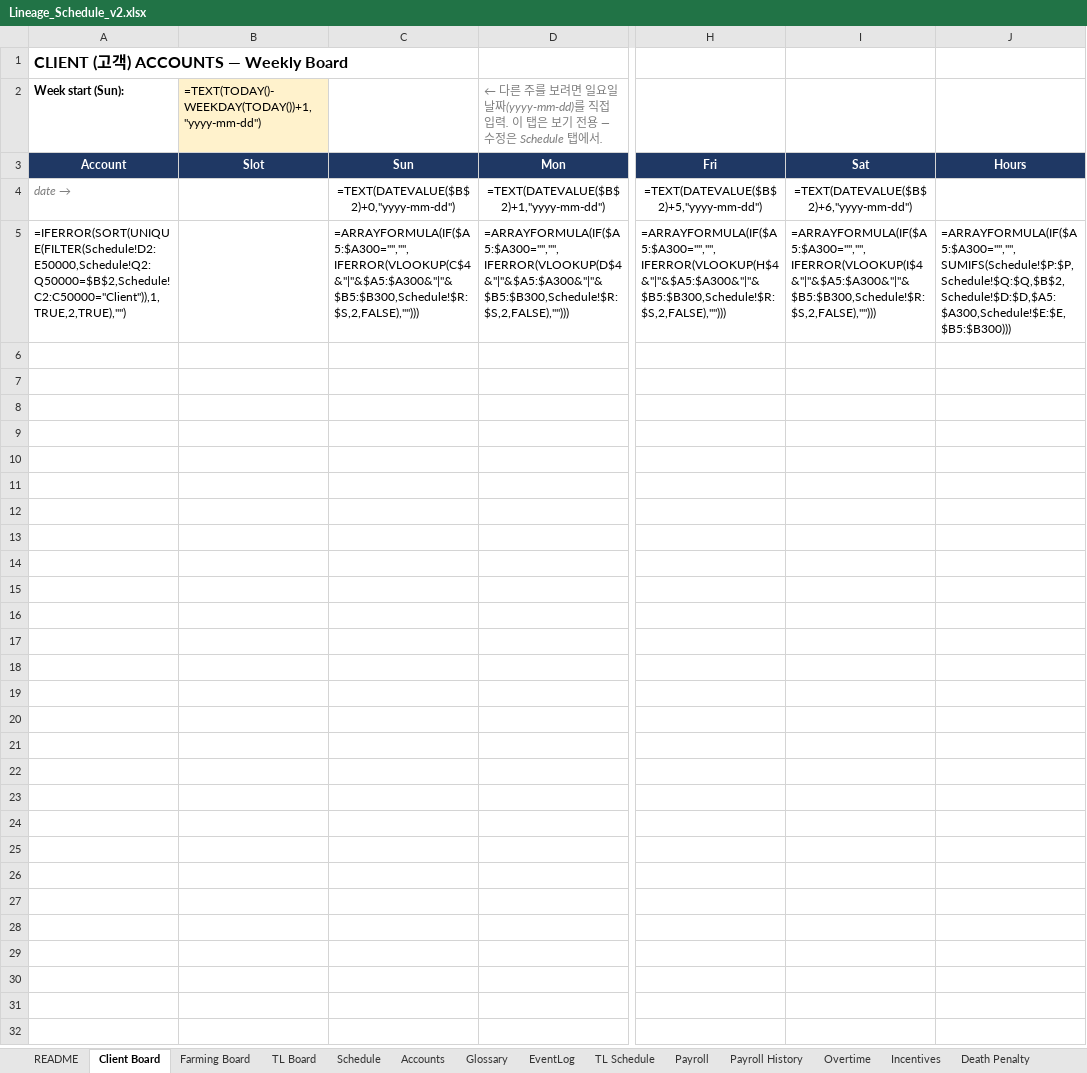
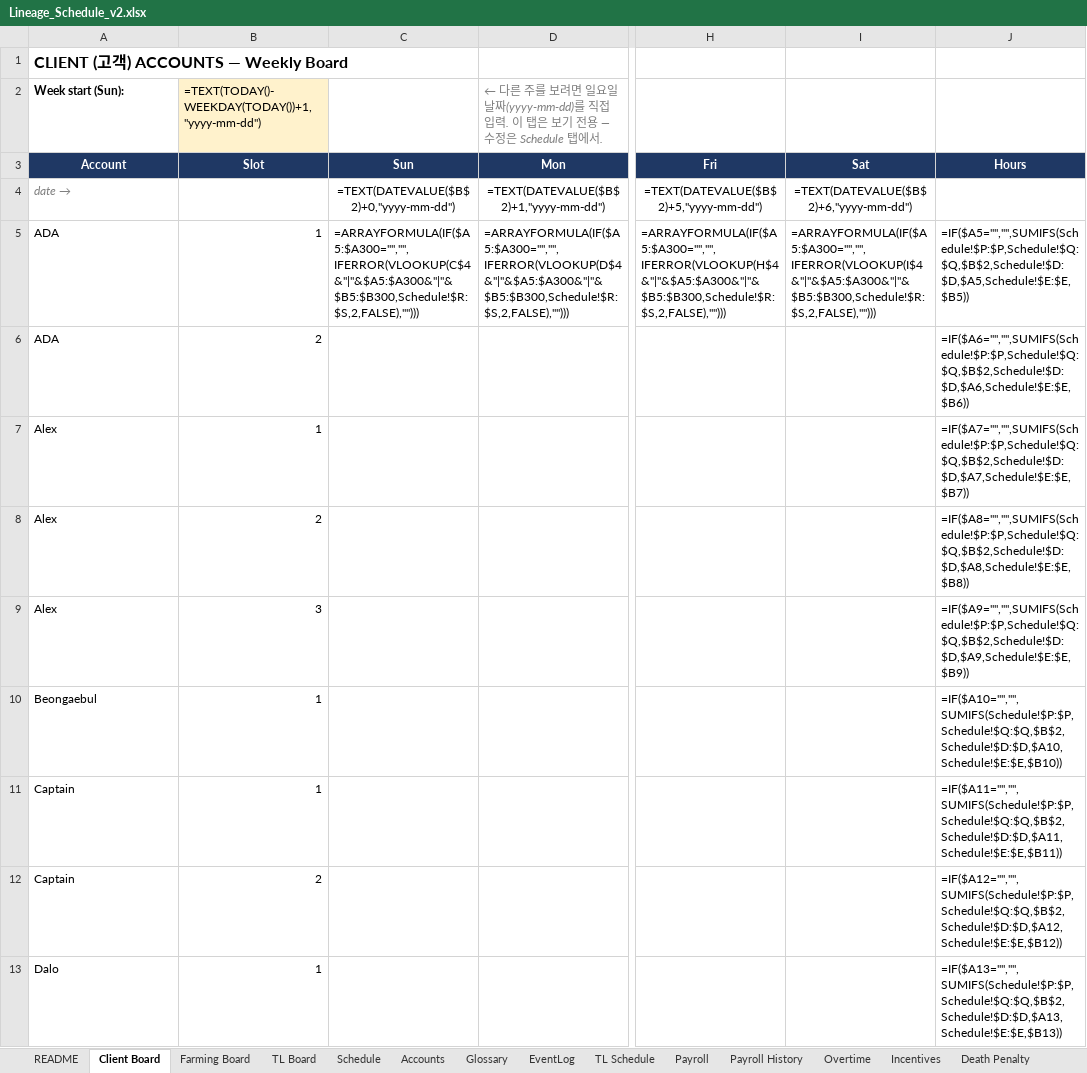
Before and after one commit to alexhan-dot/bots, an Excel workbook: lineage-schedule-bot/sheet/Lineage_Schedule_v2.xlsx, sheet Client Board, drawn as a sheet; only a part is shown, gaps mark what is left out; values as stored, in another font and other column widths than the file's, no borders; formulas without a stored value are shown as written; conditional formats not drawn; rows hold the shown columns only; the diff covers the shown part only; the diff names each change by its address in the sheet, - before the commit and + after, or states it on an @@ line.

```diff
--- a/lineage-schedule-bot/sheet/Lineage_Schedule_v2.xlsx (sheet Client Board)
+++ b/lineage-schedule-bot/sheet/Lineage_Schedule_v2.xlsx (sheet Client Board)
-A5 (Week start (Sun):): =IFERROR(SORT(UNIQUE(FILTER(Schedule!D2:E50000,Schedule!Q2:Q50000=$B$2,Schedule!C2:C50000="Client")),1,TRUE,2,TRUE),"")
+A5 (Week start (Sun):): ADA
-B5: (empty)
+B5: 1
-J5: =ARRAYFORMULA(IF($A5:$A300="","",SUMIFS(Schedule!$P:$P,Schedule!$Q:$Q,$B$2,Schedule!$D:$D,$A5:$A300,Schedule!$E:$E,$B5:$B300)))
+J5: =IF($A5="","",SUMIFS(Schedule!$P:$P,Schedule!$Q:$Q,$B$2,Schedule!$D:$D,$A5,Schedule!$E:$E,$B5))
+row 6: ADA | 2 |  |  |  |  | =IF($A6="","",SUMIFS(Schedule!$P:$P,Schedule!$Q:$Q,$B$2,Schedule!$D:$D,$A6,Schedule!$E:$E,$B6))
+row 7: Alex | 1 |  |  |  |  | =IF($A7="","",SUMIFS(Schedule!$P:$P,Schedule!$Q:$Q,$B$2,Schedule!$D:$D,$A7,Schedule!$E:$E,$B7))
+row 8: Alex | 2 |  |  |  |  | =IF($A8="","",SUMIFS(Schedule!$P:$P,Schedule!$Q:$Q,$B$2,Schedule!$D:$D,$A8,Schedule!$E:$E,$B8))
+row 9: Alex | 3 |  |  |  |  | =IF($A9="","",SUMIFS(Schedule!$P:$P,Schedule!$Q:$Q,$B$2,Schedule!$D:$D,$A9,Schedule!$E:$E,$B9))
+row 10: Beongaebul | 1 |  |  |  |  | =IF($A10="","",SUMIFS(Schedule!$P:$P,Schedule!$Q:$Q,$B$2,Schedule!$D:$D,$A10,Schedule!$E:$E,$B10))
+row 11: Captain | 1 |  |  |  |  | =IF($A11="","",SUMIFS(Schedule!$P:$P,Schedule!$Q:$Q,$B$2,Schedule!$D:$D,$A11,Schedule!$E:$E,$B11))
+row 12: Captain | 2 |  |  |  |  | =IF($A12="","",SUMIFS(Schedule!$P:$P,Schedule!$Q:$Q,$B$2,Schedule!$D:$D,$A12,Schedule!$E:$E,$B12))
+row 13: Dalo | 1 |  |  |  |  | =IF($A13="","",SUMIFS(Schedule!$P:$P,Schedule!$Q:$Q,$B$2,Schedule!$D:$D,$A13,Schedule!$E:$E,$B13))
```
Also changed, not shown: 287 added rows elsewhere in this sheet, sheet Payroll, sheet Farming Board, sheet TL Board, sheet Death Penalty, sheet TL Schedule, sheet README, 5 other files.
